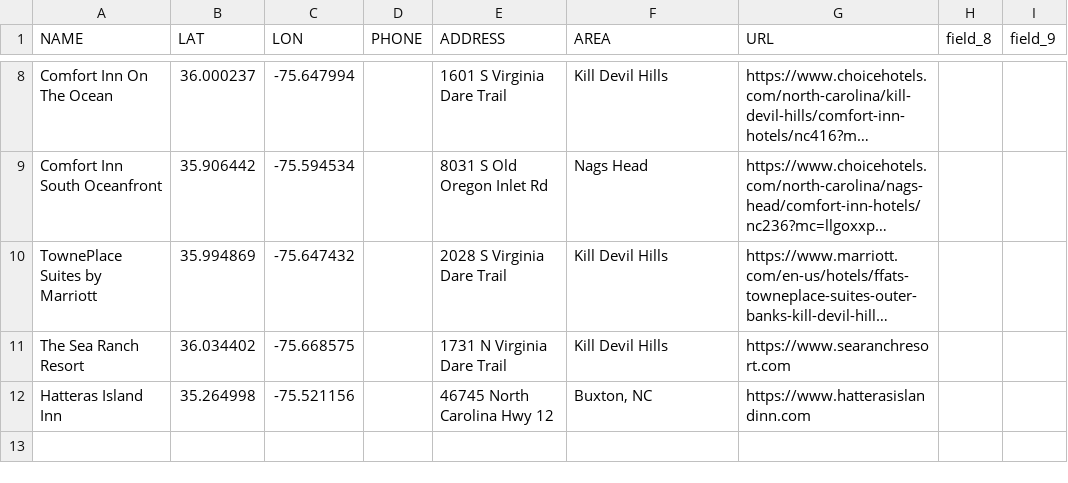
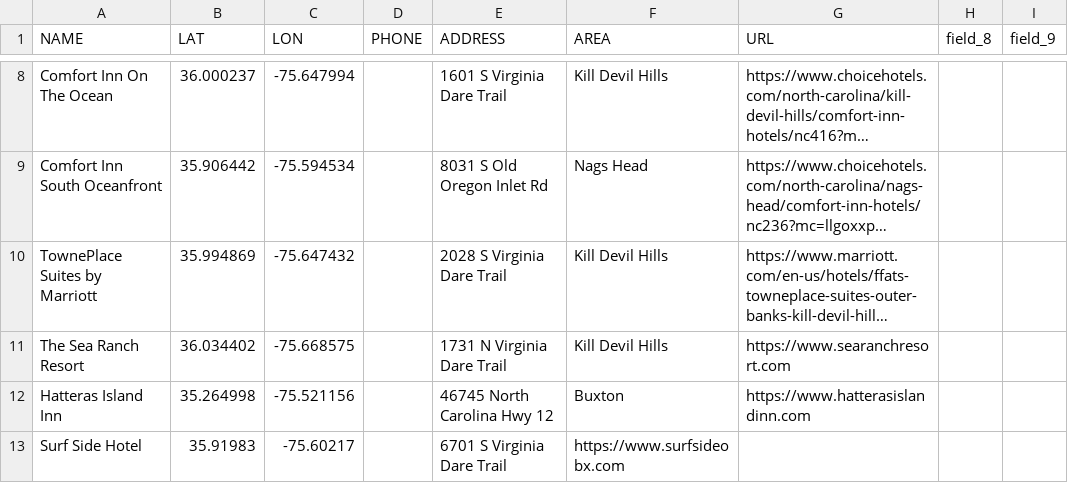
Before and after one commit to MarkM2000/Final-Project-MAP673, a CSV file: csv/outer-banks-hotels.csv, drawn as a sheet; only a part is shown, gaps mark what is left out; long unchanged cells end in …; the diff names each change by its address in the sheet, - before the commit and + after, or states it on an @@ line.

Commit message:
Update outer-banks-hotels.csv

```diff
--- a/csv/outer-banks-hotels.csv
+++ b/csv/outer-banks-hotels.csv
-F12 (AREA): Buxton, NC
+F12 (AREA): Buxton
+row 13: Surf Side Hotel | 35.91983 | -75.60217 |  | 6701 S Virginia Dare Trail | https://www.surfsideobx.com
```
